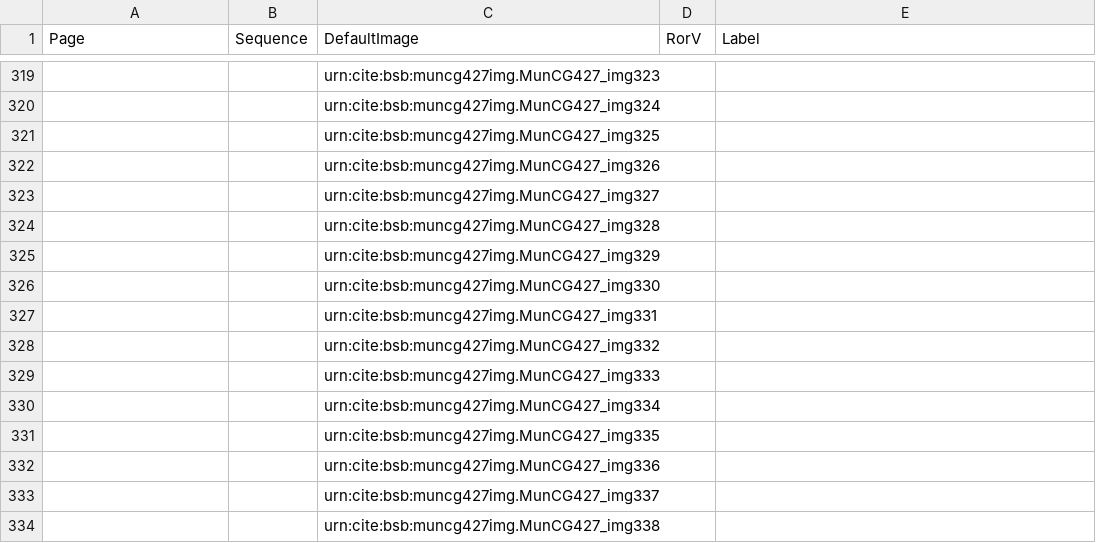
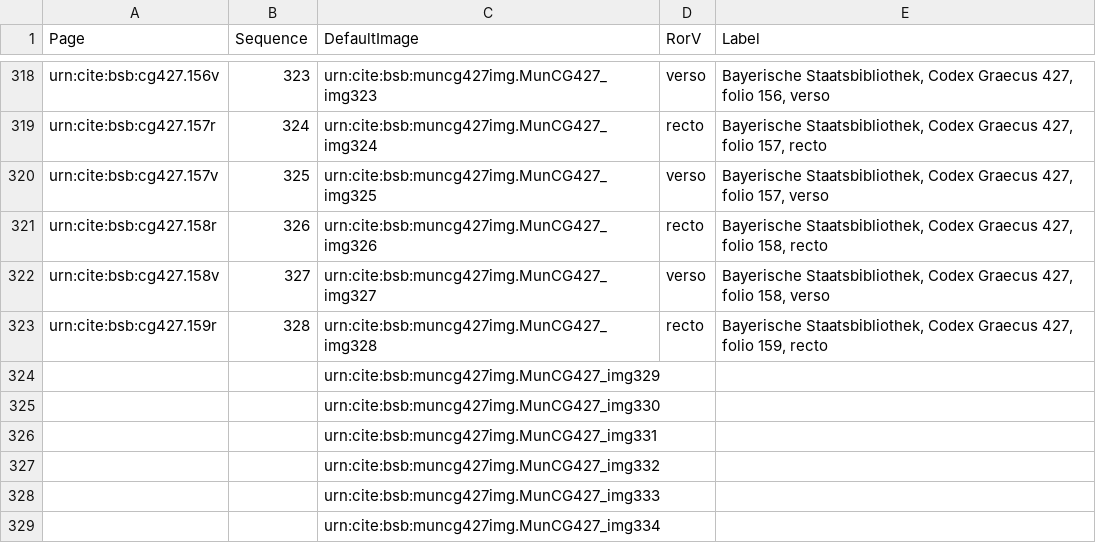
Before and after one commit to HCMID/schemata, a CSV file: collections/muncg427model.csv, drawn as a sheet; only a part is shown, gaps mark what is left out; the shorter side is filled out with more unchanged rows; addresses are those after the commit; the diff covers the shown part only; the diff names each change by its address in the sheet, - before the commit and + after, or states it on an @@ line.

```diff
--- a/collections/muncg427model.csv
+++ b/collections/muncg427model.csv
-A318 (Page): (empty)
+A318 (Page): urn:cite:bsb:cg427.156v
-B318 (Sequence): (empty)
+B318 (Sequence): 323
-D318 (RorV): (empty)
+D318 (RorV): verso
-E318 (Label): (empty)
+E318 (Label): Bayerische Staatsbibliothek, Codex Graecus 427, folio 156, verso
-A319 (Page): (empty)
+A319 (Page): urn:cite:bsb:cg427.157r
-B319 (Sequence): (empty)
+B319 (Sequence): 324
-D319 (RorV): (empty)
+D319 (RorV): recto
-E319 (Label): (empty)
+E319 (Label): Bayerische Staatsbibliothek, Codex Graecus 427, folio 157, recto
-A320 (Page): (empty)
+A320 (Page): urn:cite:bsb:cg427.157v
-B320 (Sequence): (empty)
+B320 (Sequence): 325
-D320 (RorV): (empty)
+D320 (RorV): verso
-E320 (Label): (empty)
+E320 (Label): Bayerische Staatsbibliothek, Codex Graecus 427, folio 157, verso
-A321 (Page): (empty)
+A321 (Page): urn:cite:bsb:cg427.158r
-B321 (Sequence): (empty)
+B321 (Sequence): 326
-D321 (RorV): (empty)
+D321 (RorV): recto
-E321 (Label): (empty)
+E321 (Label): Bayerische Staatsbibliothek, Codex Graecus 427, folio 158, recto
-A322 (Page): (empty)
+A322 (Page): urn:cite:bsb:cg427.158v
-B322 (Sequence): (empty)
+B322 (Sequence): 327
-D322 (RorV): (empty)
+D322 (RorV): verso
-E322 (Label): (empty)
+E322 (Label): Bayerische Staatsbibliothek, Codex Graecus 427, folio 158, verso
-A323 (Page): (empty)
+A323 (Page): urn:cite:bsb:cg427.159r
-B323 (Sequence): (empty)
+B323 (Sequence): 328
-D323 (RorV): (empty)
+D323 (RorV): recto
-E323 (Label): (empty)
+E323 (Label): Bayerische Staatsbibliothek, Codex Graecus 427, folio 159, recto
```
Also changed, not shown: 1 removed row and 28 edited cells elsewhere in this file.
